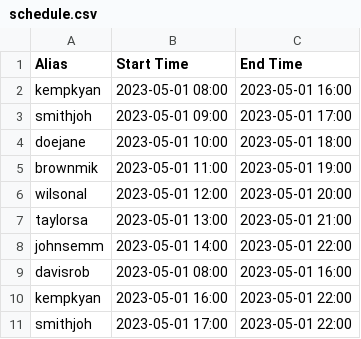
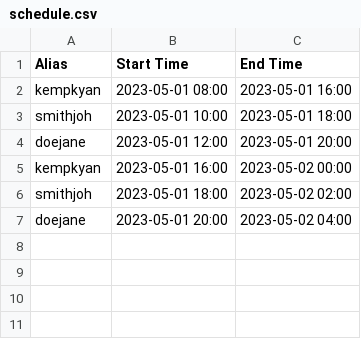
Before and after one commit to KyanBasil/freshbotv2, a CSV file: schedule.csv, drawn as a sheet.

Commit message:
feat: Extend store hours and improve printable schedule generation
- Extend the store hours in the `generate_printable_schedule` function to 11:59 PM
- Improve the logic for finding the employee assigned to a given time slot in the printable schedule
- Ensure the printable schedule is always successfully written to the `printable_schedule.txt` file

BREAKING CHANGE: The `generate_output` function has been removed as it was no longer being used.

Fixes #2

```diff
--- a/schedule.csv
+++ b/schedule.csv
@@ -2,10 +2,6 @@ Alias,Start Time,End Time
 kempkyan,2023-05-01 08:00,2023-05-01 16:00
-smithjoh,2023-05-01 09:00,2023-05-01 17:00
-doejane,2023-05-01 10:00,2023-05-01 18:00
-brownmik,2023-05-01 11:00,2023-05-01 19:00
-wilsonal,2023-05-01 12:00,2023-05-01 20:00
-taylorsa,2023-05-01 13:00,2023-05-01 21:00
-johnsemm,2023-05-01 14:00,2023-05-01 22:00
-davisrob,2023-05-01 08:00,2023-05-01 16:00
-kempkyan,2023-05-01 16:00,2023-05-01 22:00
-smithjoh,2023-05-01 17:00,2023-05-01 22:00
+smithjoh,2023-05-01 10:00,2023-05-01 18:00
+doejane,2023-05-01 12:00,2023-05-01 20:00
+kempkyan,2023-05-01 16:00,2023-05-02 00:00
+smithjoh,2023-05-01 18:00,2023-05-02 02:00
+doejane,2023-05-01 20:00,2023-05-02 04:00
```
Also changed, not shown: 3 other files.
